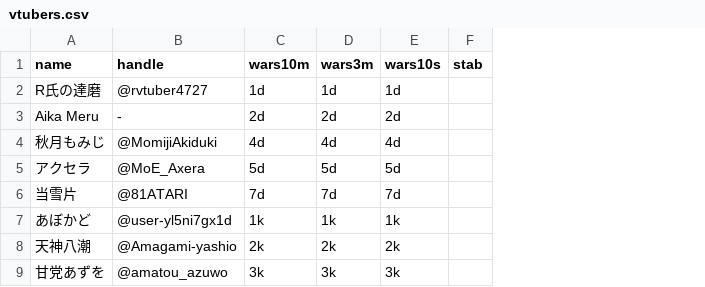
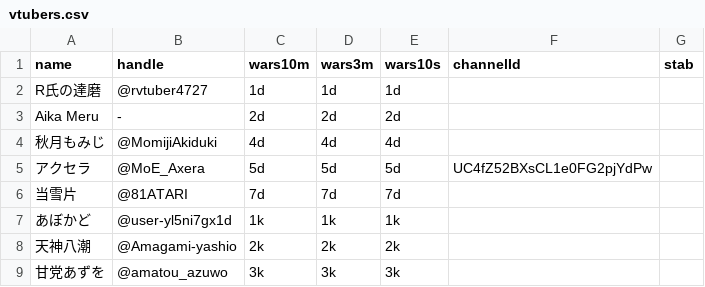
Before and after one commit to shaoichijo7778-ux/vtuber-ShogiWars-tier, a CSV file: vtubers.csv, drawn as a sheet; only a part is shown; the diff names each change by its address in the sheet, - before the commit and + after, or states it on an @@ line.

```diff
--- a/vtubers.csv
+++ b/vtubers.csv
+column F (channelId), row 5: UC4fZ52BXsCL1e0FG2pjYdPw
```
Also changed, not shown: 1 other file.
